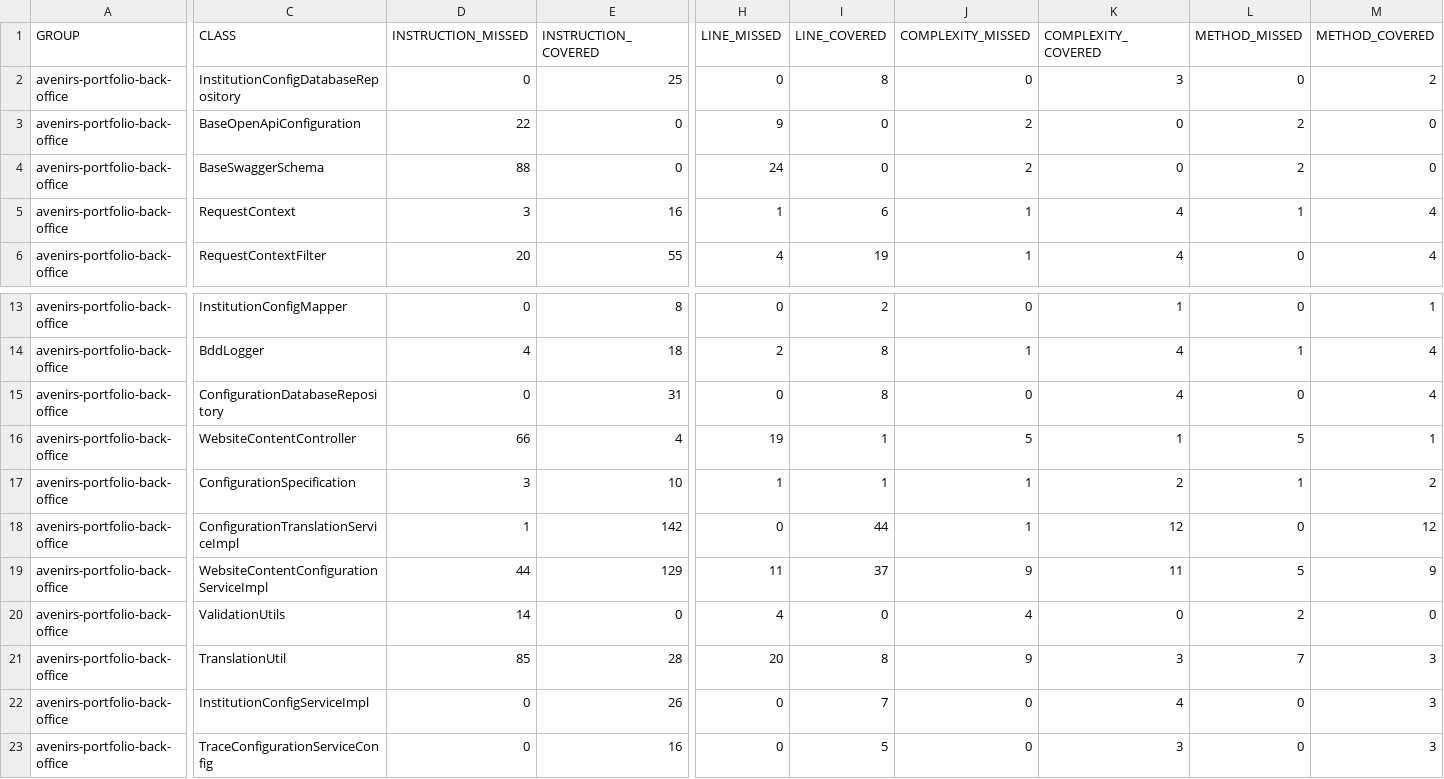
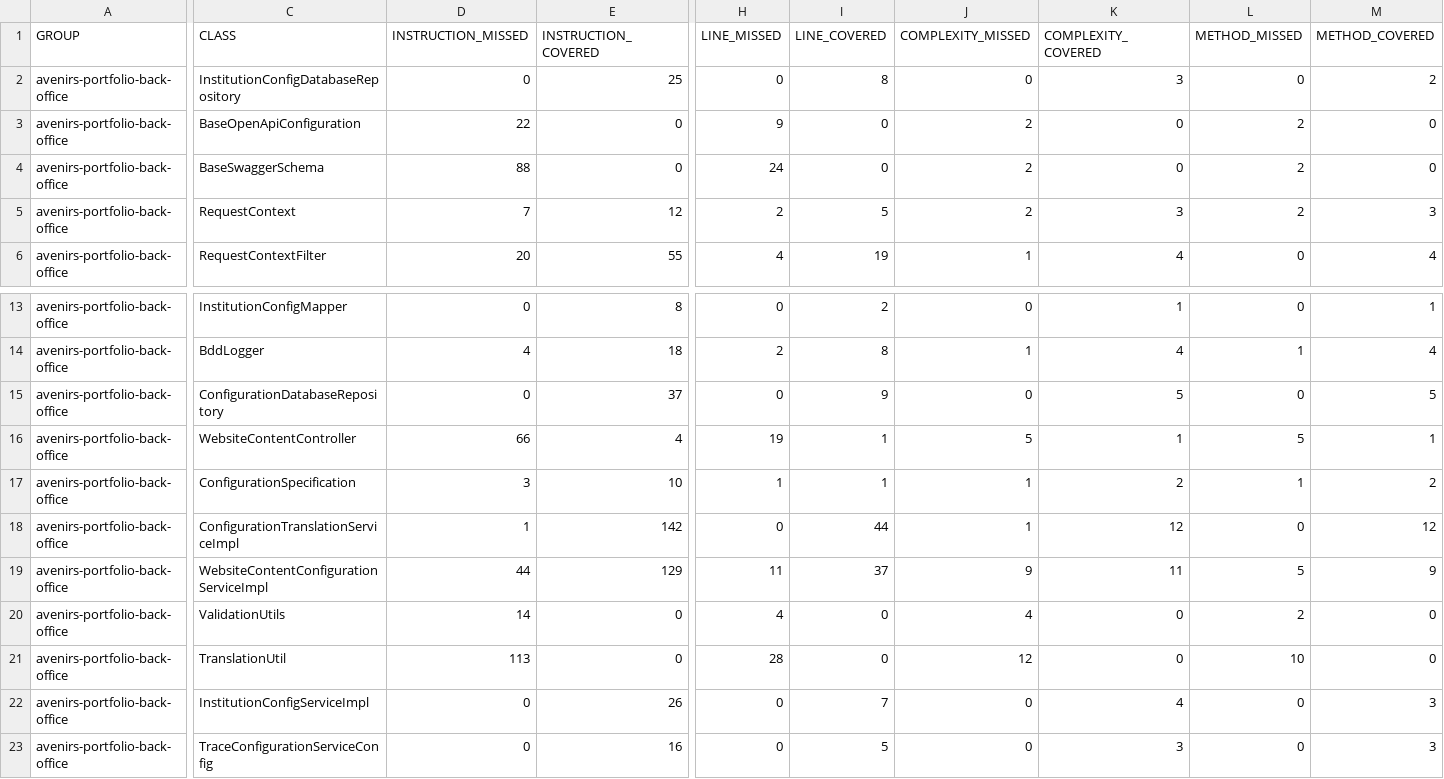
Before and after one commit to avenirs-esr/avenirs-portfolio-back-office, a CSV file: docs/jacoco-report/jacoco/jacoco.csv, drawn as a sheet; only a part is shown, gaps mark what is left out; the diff names each change by its address in the sheet, - before the commit and + after, or states it on an @@ line.

```diff
--- a/docs/jacoco-report/jacoco/jacoco.csv
+++ b/docs/jacoco-report/jacoco/jacoco.csv
-D5 (INSTRUCTION_MISSED): 3
+D5 (INSTRUCTION_MISSED): 7
-E5 (INSTRUCTION_COVERED): 16
+E5 (INSTRUCTION_COVERED): 12
-H5 (LINE_MISSED): 1
+H5 (LINE_MISSED): 2
-I5 (LINE_COVERED): 6
+I5 (LINE_COVERED): 5
-J5 (COMPLEXITY_MISSED): 1
+J5 (COMPLEXITY_MISSED): 2
-K5 (COMPLEXITY_COVERED): 4
+K5 (COMPLEXITY_COVERED): 3
-L5 (METHOD_MISSED): 1
+L5 (METHOD_MISSED): 2
-M5 (METHOD_COVERED): 4
+M5 (METHOD_COVERED): 3
-E15 (INSTRUCTION_COVERED): 31
+E15 (INSTRUCTION_COVERED): 37
-I15 (LINE_COVERED): 8
+I15 (LINE_COVERED): 9
-K15 (COMPLEXITY_COVERED): 4
+K15 (COMPLEXITY_COVERED): 5
-M15 (METHOD_COVERED): 4
+M15 (METHOD_COVERED): 5
-D21 (INSTRUCTION_MISSED): 85
+D21 (INSTRUCTION_MISSED): 113
-E21 (INSTRUCTION_COVERED): 28
+E21 (INSTRUCTION_COVERED): 0
-H21 (LINE_MISSED): 20
+H21 (LINE_MISSED): 28
-I21 (LINE_COVERED): 8
+I21 (LINE_COVERED): 0
-J21 (COMPLEXITY_MISSED): 9
+J21 (COMPLEXITY_MISSED): 12
-K21 (COMPLEXITY_COVERED): 3
+K21 (COMPLEXITY_COVERED): 0
-L21 (METHOD_MISSED): 7
+L21 (METHOD_MISSED): 10
-M21 (METHOD_COVERED): 3
+M21 (METHOD_COVERED): 0
```
Also changed, not shown: 16 other files.
